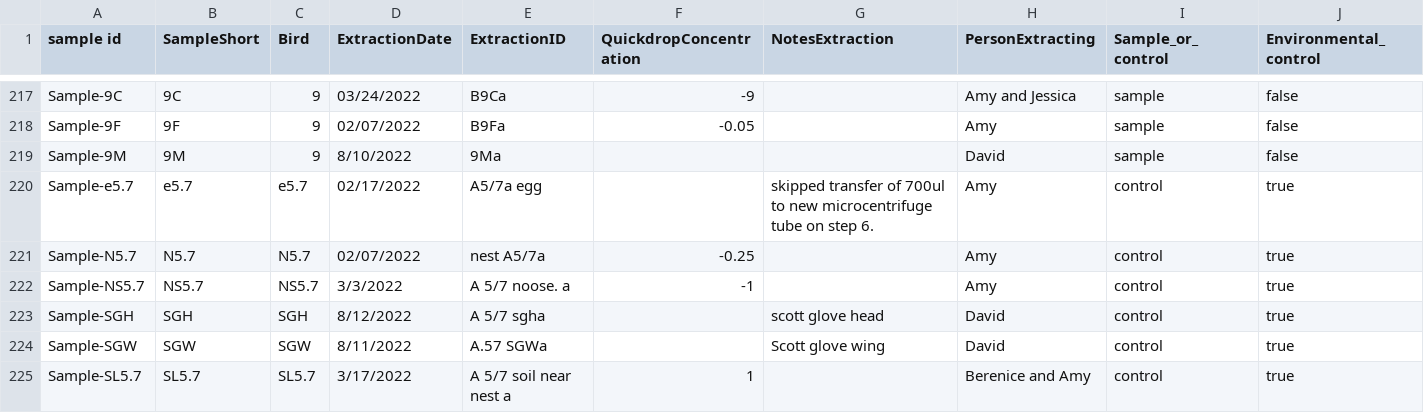
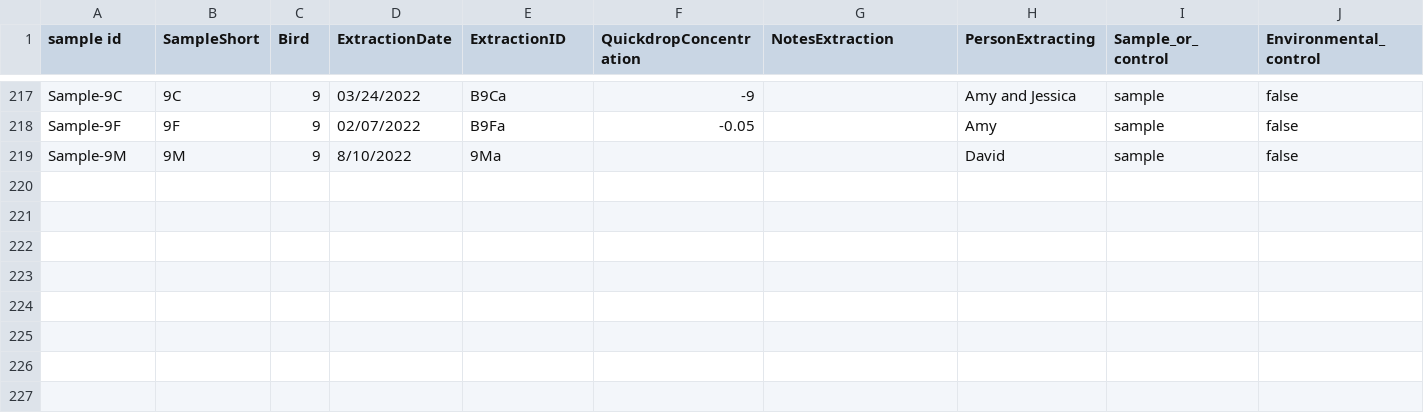
Before and after one commit to amymeeussen/thesis, a CSV file: metadata/metadata.csv, drawn as a sheet; only a part is shown, gaps mark what is left out; rows hold the shown columns only; the diff names each change by its address in the sheet, - before the commit and + after, or states it on an @@ line.

Commit message:
all metadata is without environmental samples

```diff
--- a/metadata/metadata.csv
+++ b/metadata/metadata.csv
-row 220: Sample-e5.7 | e5.7 | e5.7 | 02/17/2022 | A5/7a egg |  | skipped transfer of 700ul to new microcentrifuge tube on step 6. | Amy | control | true
-row 221: Sample-N5.7 | N5.7 | N5.7 | 02/07/2022 | nest A5/7a | -0.25 |  | Amy | control | true
-row 222: Sample-NS5.7 | NS5.7 | NS5.7 | 3/3/2022 | A 5/7 noose. a | -1 |  | Amy | control | true
-row 223: Sample-SGH | SGH | SGH | 8/12/2022 | A 5/7 sgha |  | scott glove head | David | control | true
-row 224: Sample-SGW | SGW | SGW | 8/11/2022 | A.57 SGWa |  | Scott glove wing | David | control | true
-row 225: Sample-SL5.7 | SL5.7 | SL5.7 | 3/17/2022 | A 5/7 soil near nest a | 1 |  | Berenice and Amy | control | true
```
Also changed, not shown: metadata/metadata.tsv, metadata/metadata_phyloseq.tsv, 2 other files.
